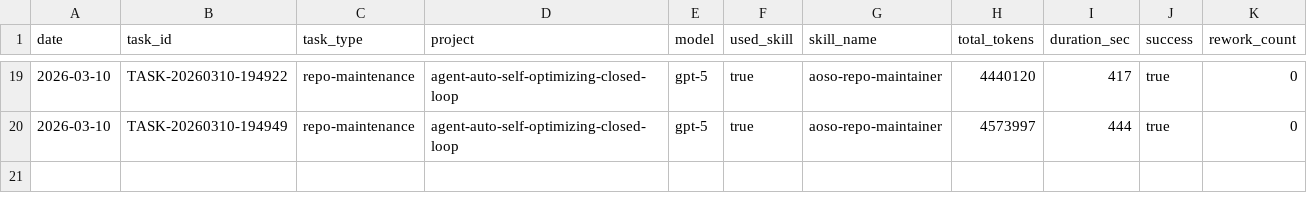
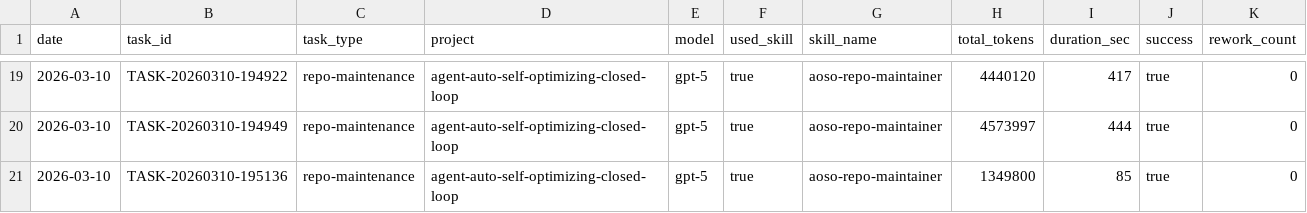
Before and after one commit to korilin/agent-optsmith, a CSV file: metrics/task-runs.csv, drawn as a sheet; only a part is shown, gaps mark what is left out; the diff names each change by its address in the sheet, - before the commit and + after, or states it on an @@ line.

```diff
--- a/metrics/task-runs.csv
+++ b/metrics/task-runs.csv
+row 21: 2026-03-10 | TASK-20260310-195136 | repo-maintenance | agent-auto-self-optimizing-closed-loop | gpt-5 | true | aoso-repo-maintainer | 1349800 | 85 | true | 0
```
Also changed, not shown: 5 other files.
